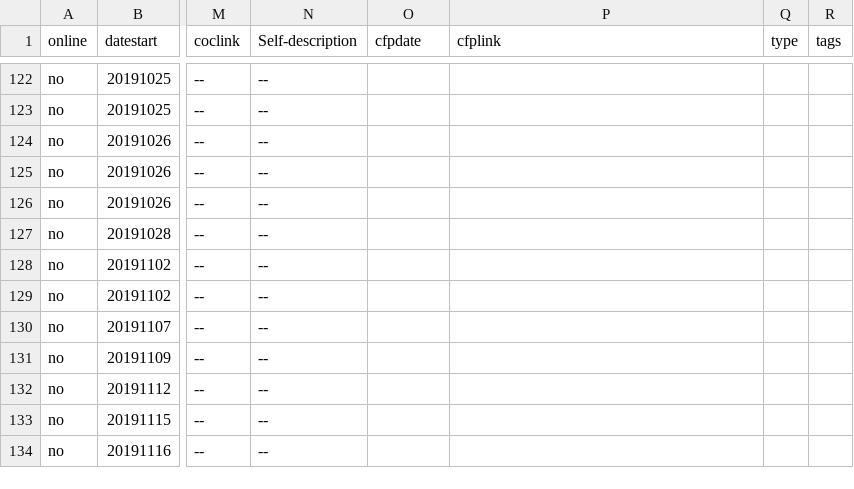
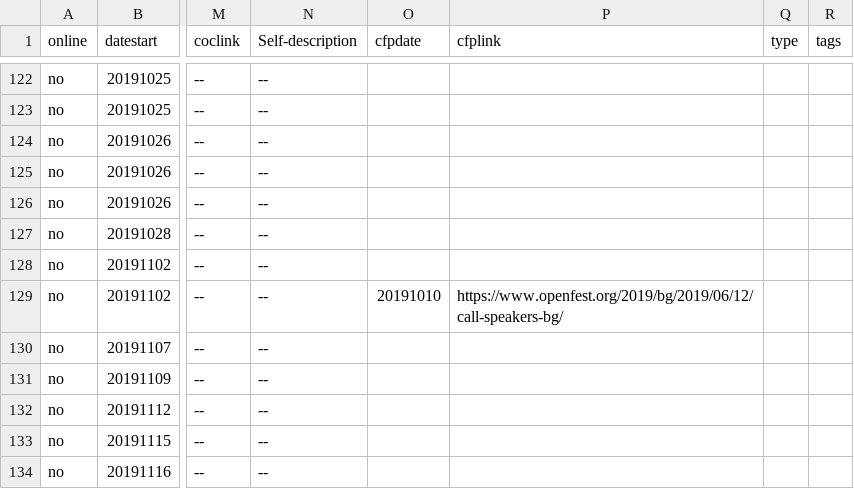
Before and after one commit to foss-events/website, a CSV file: 2019_events_db.csv, drawn as a sheet; only a part is shown, gaps mark what is left out; the diff names each change by its address in the sheet, - before the commit and + after, or states it on an @@ line.

Commit message:
Add open fest cfp

```diff
--- a/2019_events_db.csv
+++ b/2019_events_db.csv
-O129 (cfpdate): (empty)
+O129 (cfpdate): 20191010
-P129 (cfplink): (empty)
+P129 (cfplink): https://www.openfest.org/2019/bg/2019/06/12/call-speakers-bg/
```
